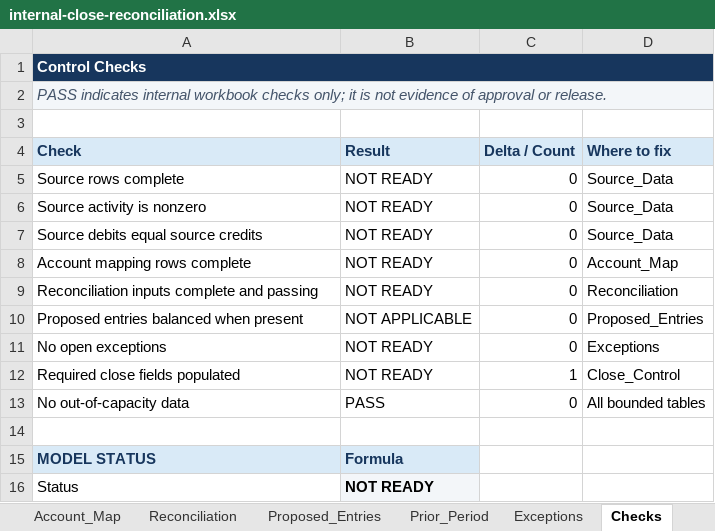
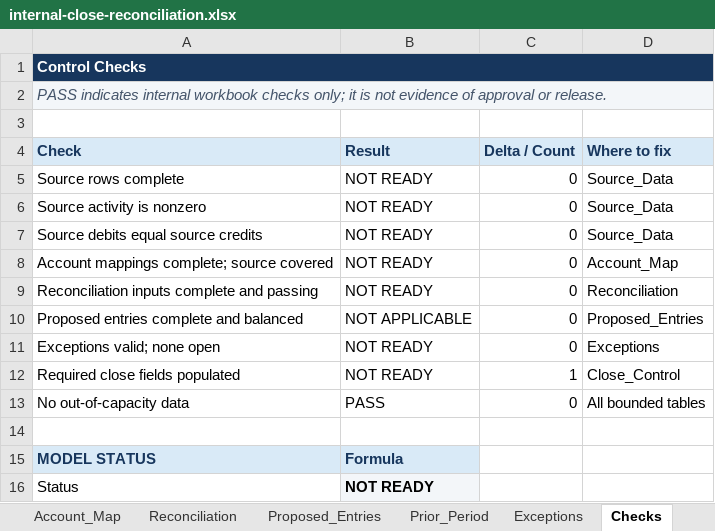
Before and after one commit to kas1987/Syn_Studios, an Excel workbook: library/templates/TMPL-0001/1.0.0/internal-close-reconciliation.xlsx, sheet Checks, drawn as a sheet; values as stored, in another font and other column widths than the file's, no borders; conditional formats not drawn; the diff names each change by its address in the sheet, - before the commit and + after, or states it on an @@ line.

Commit message:
fix: close workbook integrity and scale gates

```diff
--- a/library/templates/TMPL-0001/1.0.0/internal-close-reconciliation.xlsx (sheet Checks)
+++ b/library/templates/TMPL-0001/1.0.0/internal-close-reconciliation.xlsx (sheet Checks)
-A8 (Check): Account mapping rows complete
+A8 (Check): Account mappings complete; source covered
-A10 (Check): Proposed entries balanced when present
+A10 (Check): Proposed entries complete and balanced
-A11 (Check): No open exceptions
+A11 (Check): Exceptions valid; none open
```
Also changed, not shown: formulas that keep their value, 12 other files.
